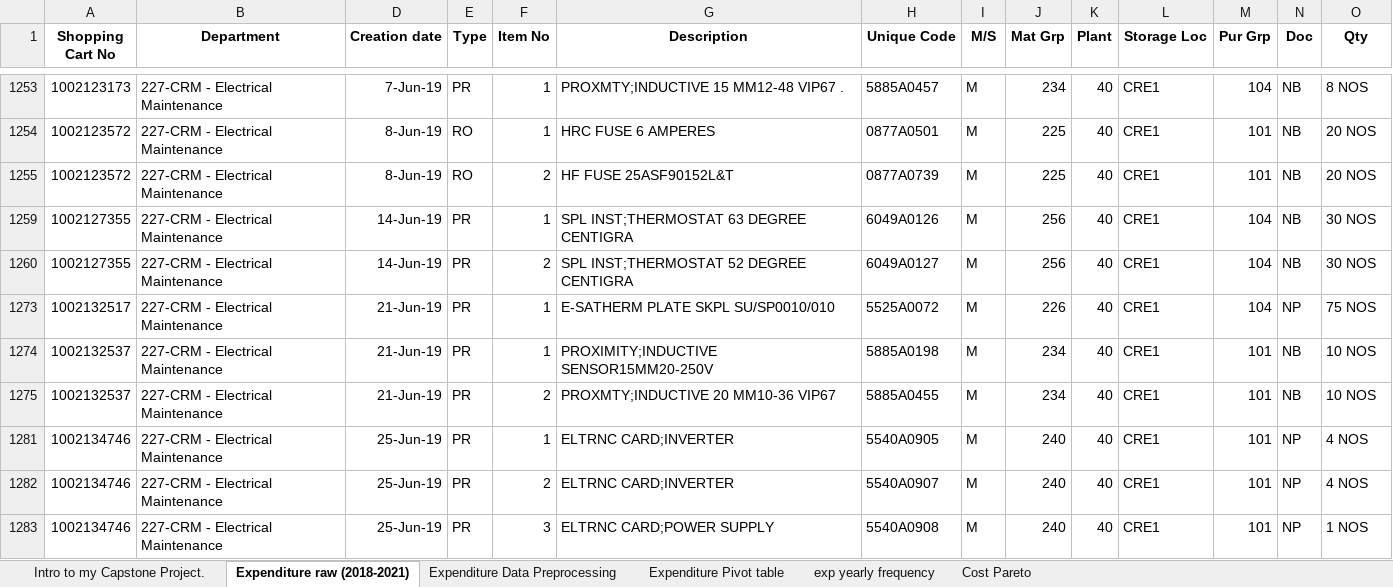
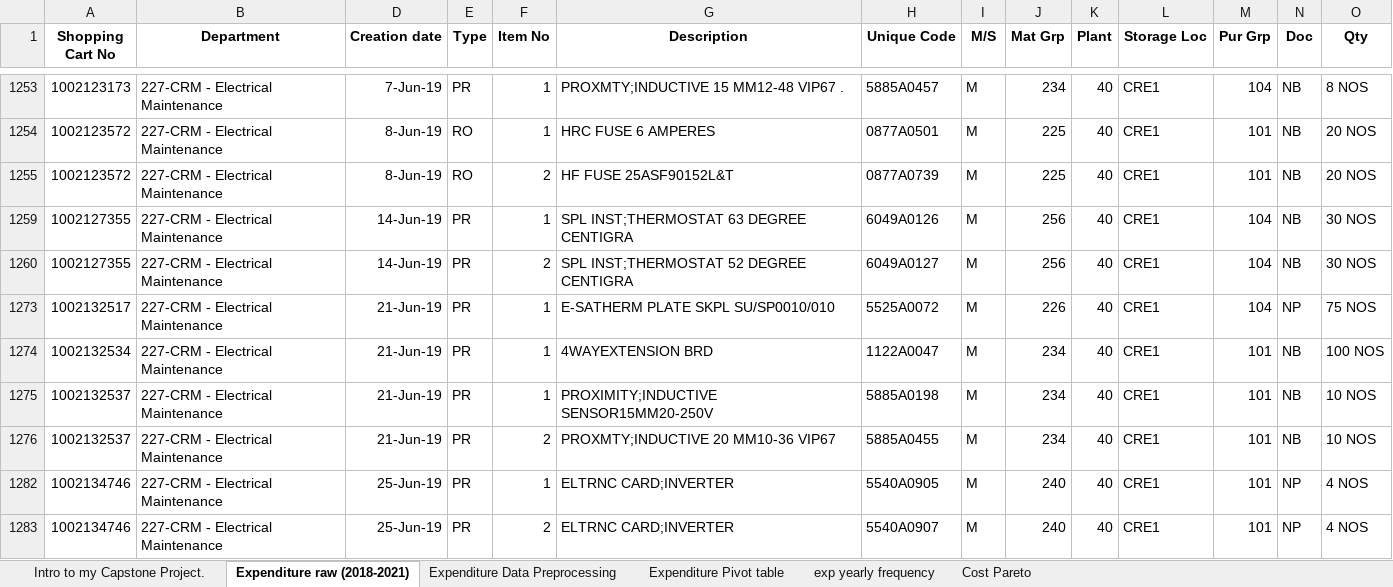
Before and after one commit to hem436/506761, an Excel workbook: Electrical Expenditure Analysis.xlsx, sheet Expenditure raw (2018-2021), drawn as a sheet; only a part is shown, gaps mark what is left out; the shorter side is filled out with more unchanged rows; values as stored, in another font and other column widths than the file's, no borders; rows hold the shown columns only; the diff names each change by its address in the sheet, - before the commit and + after, or states it on an @@ line.

Commit message:
Update Electrical Expenditure Analysis.xlsx

```diff
--- a/Electrical Expenditure Analysis.xlsx (sheet Expenditure raw (2018-2021))
+++ b/Electrical Expenditure Analysis.xlsx (sheet Expenditure raw (2018-2021))
+row 1274: 1002132534 | 227-CRM - Electrical Maintenance | 21-Jun-19 | PR | 1 | 4WAYEXTENSION BRD | 1122A0047 | M | 234 | 40 | CRE1 | 101 | NB | 100 NOS
```
Also changed, not shown: sheet Expenditure Pivot table, sheet exp yearly frequency, sheet Expenditure Data Preprocessing, hidden cells, charts or pictures.
